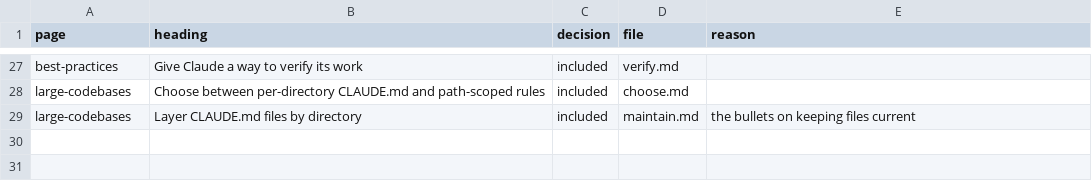
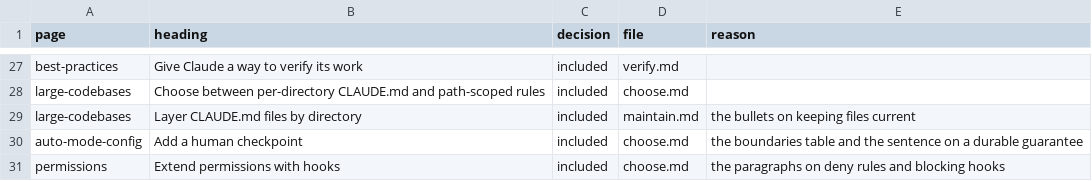
Before and after one commit to jakec-dev/jakec-dev-marketplace, a TSV file: maintenance/ledger/guidance.tsv, drawn as a sheet; only a part is shown, gaps mark what is left out.

Commit message:
fix(agent-setup): accept permission deny rules as enforcement

```diff
--- a/maintenance/ledger/guidance.tsv
+++ b/maintenance/ledger/guidance.tsv
@@ -29 +29,3 @@ large-codebases	Choose between per-directory CLAUDE.md and path-scoped rules	inc
 large-codebases	Layer CLAUDE.md files by directory	included	maintain.md	the bullets on keeping files current
+auto-mode-config	Add a human checkpoint	included	choose.md	the boundaries table and the sentence on a durable guarantee
+permissions	Extend permissions with hooks	included	choose.md	the paragraphs on deny rules and blocking hooks
```
Also changed, not shown: 2 other files.
